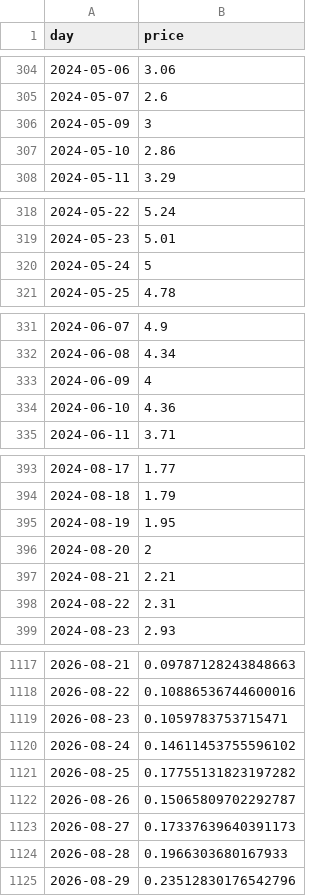
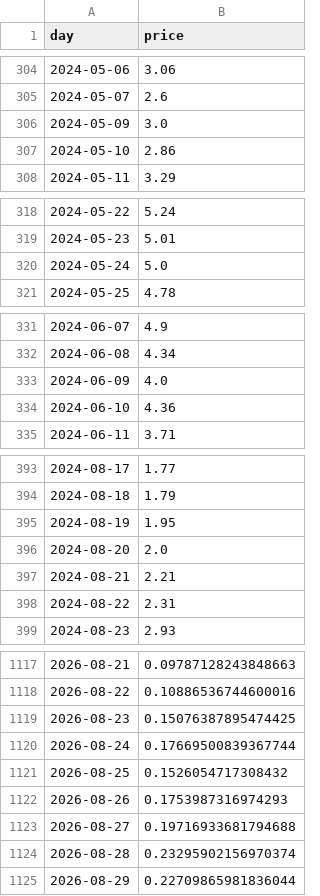
Before and after one commit to cianfru/pepecoin_terminal, a CSV file: prices.csv, drawn as a sheet; only a part is shown, gaps mark what is left out; the diff covers the shown part only.

```diff
--- a/prices.csv
+++ b/prices.csv
@@ -305,3 +305,3 @@ day,price
 2024-05-07,2.6
-2024-05-09,3
+2024-05-09,3.0
 2024-05-10,2.86
@@ -319,3 +319,3 @@ day,price
 2024-05-23,5.01
-2024-05-24,5
+2024-05-24,5.0
 2024-05-25,4.78
@@ -332,3 +332,3 @@ day,price
 2024-06-08,4.34
-2024-06-09,4
+2024-06-09,4.0
 2024-06-10,4.36
@@ -395,3 +395,3 @@ day,price
 2024-08-19,1.95
-2024-08-20,2
+2024-08-20,2.0
 2024-08-21,2.21
@@ -1118,8 +1118,8 @@ day,price
 2026-08-22,0.10886536744600016
-2026-08-23,0.1059783753715471
-2026-08-24,0.14611453755596102
-2026-08-25,0.17755131823197282
-2026-08-26,0.15065809702292787
-2026-08-27,0.17337639640391173
-2026-08-28,0.1966303680167933
-2026-08-29,0.23512830176542796
+2026-08-23,0.15076387895474425
+2026-08-24,0.17669500839367744
+2026-08-25,0.1526054717308432
+2026-08-26,0.1753987316974293
+2026-08-27,0.19716933681794688
+2026-08-28,0.23295902156970374
+2026-08-29,0.22709865981836044
```
Also changed, not shown: 1 edited cell elsewhere in this file, 20 other files.
